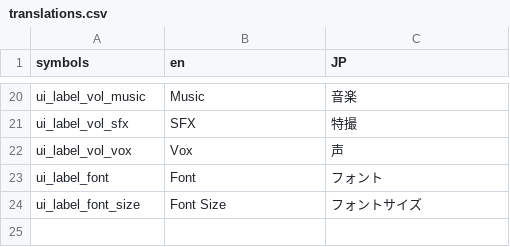
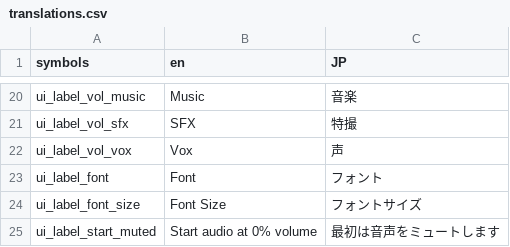
Before and after one commit to programnoir/GDTemplate, a CSV file: data/translations/translations.csv, drawn as a sheet; only a part is shown, gaps mark what is left out; the diff names each change by its address in the sheet, - before the commit and + after, or states it on an @@ line.

Commit message:
Basic translations

```diff
--- a/data/translations/translations.csv
+++ b/data/translations/translations.csv
+row 25: ui_label_start_muted | Start audio at 0% volume | 最初は音声をミュートします
```
Also changed, not shown: 1 other file.
